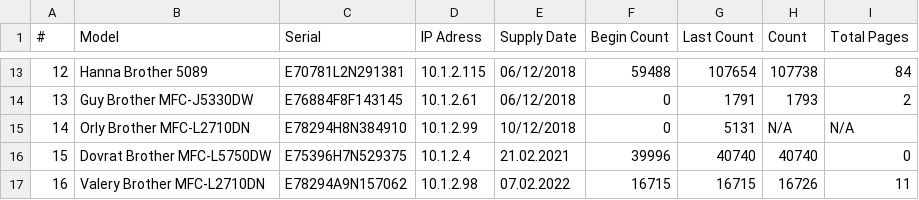
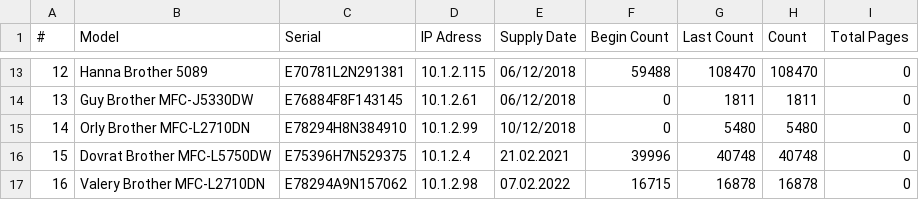
Before and after one commit to Datsent/PrinterCounter, a CSV file: Printers.csv, drawn as a sheet; only a part is shown, gaps mark what is left out; the diff covers the shown part only.

```diff
--- a/Printers.csv
+++ b/Printers.csv
@@ -13,5 +13,5 @@
-12,Hanna Brother 5089,E70781L2N291381,10.1.2.115,06/12/2018,59488,107654,107738,84
-13,Guy Brother MFC-J5330DW,E76884F8F143145,10.1.2.61,06/12/2018,0,1791,1793,2
-14,Orly Brother MFC-L2710DN,E78294H8N384910,10.1.2.99,10/12/2018,0,5131,N/A,N/A
-15,Dovrat Brother MFC-L5750DW,E75396H7N529375,10.1.2.4,21.02.2021,39996,40740,40740,0
-16,Valery Brother MFC-L2710DN,E78294A9N157062,10.1.2.98,07.02.2022,16715,16715,16726,11
+12,Hanna Brother 5089,E70781L2N291381,10.1.2.115,06/12/2018,59488,108470,108470,0
+13,Guy Brother MFC-J5330DW,E76884F8F143145,10.1.2.61,06/12/2018,0,1811,1811,0
+14,Orly Brother MFC-L2710DN,E78294H8N384910,10.1.2.99,10/12/2018,0,5480,5480,0
+15,Dovrat Brother MFC-L5750DW,E75396H7N529375,10.1.2.4,21.02.2021,39996,40748,40748,0
+16,Valery Brother MFC-L2710DN,E78294A9N157062,10.1.2.98,07.02.2022,16715,16878,16878,0
```
Also changed, not shown: 32 edited cells elsewhere in this file, 5 other files.
